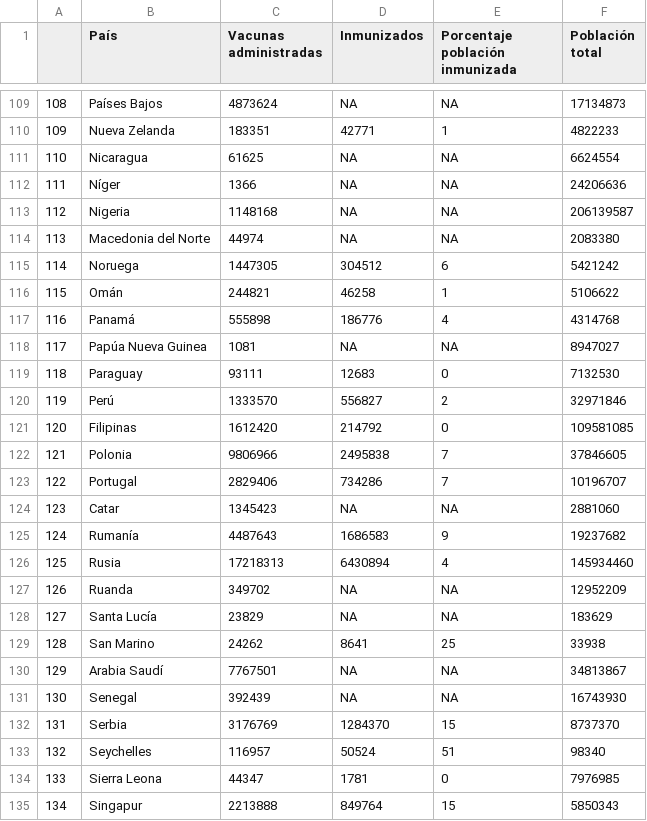
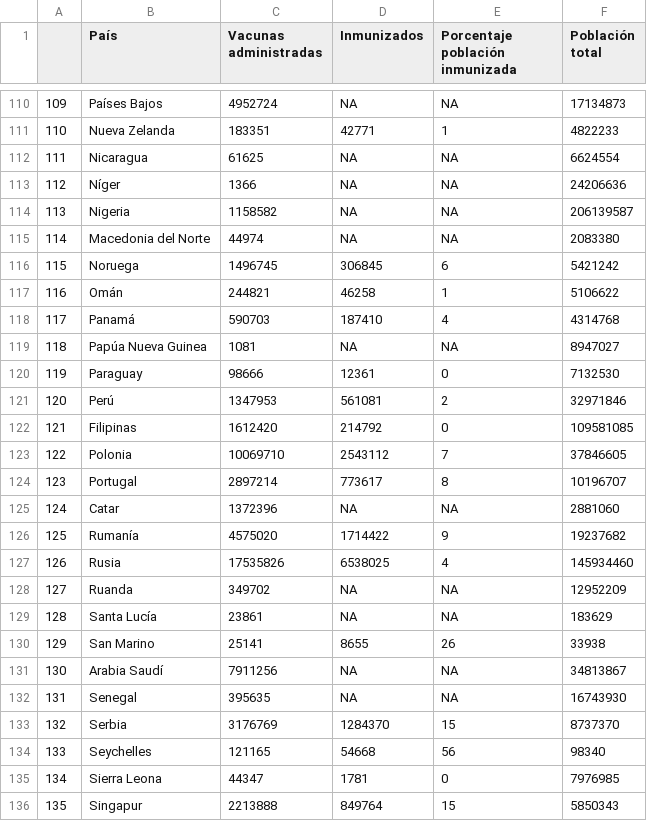
Before and after one commit to ftahumadalobos/sarscv19-mr, a CSV file: Contagios-Totales y cada 7 días/Paises inmunizacion.csv, drawn as a sheet; only a part is shown, gaps mark what is left out; addresses are those after the commit; the diff covers the shown part only; the diff names each change by its address in the sheet, - before the commit and + after, or states it on an @@ line.

```diff
--- a/Contagios-Totales y cada 7 días/Paises inmunizacion.csv
+++ b/Contagios-Totales y cada 7 días/Paises inmunizacion.csv
@@ column A renumbered from row 44 down @@
-C110 (Vacunas administradas): 4873624
+C110 (Vacunas administradas): 4952724
-C114 (Vacunas administradas): 1148168
+C114 (Vacunas administradas): 1158582
-C116 (Vacunas administradas): 1447305
+C116 (Vacunas administradas): 1496745
-D116 (Inmunizados): 304512
+D116 (Inmunizados): 306845
-C118 (Vacunas administradas): 555898
+C118 (Vacunas administradas): 590703
-D118 (Inmunizados): 186776
+D118 (Inmunizados): 187410
-C120 (Vacunas administradas): 93111
+C120 (Vacunas administradas): 98666
-D120 (Inmunizados): 12683
+D120 (Inmunizados): 12361
-C121 (Vacunas administradas): 1333570
+C121 (Vacunas administradas): 1347953
-D121 (Inmunizados): 556827
+D121 (Inmunizados): 561081
-C123 (Vacunas administradas): 9806966
+C123 (Vacunas administradas): 10069710
-D123 (Inmunizados): 2495838
+D123 (Inmunizados): 2543112
-C124 (Vacunas administradas): 2829406
+C124 (Vacunas administradas): 2897214
-D124 (Inmunizados): 734286
+D124 (Inmunizados): 773617
-E124 (Porcentaje población inmunizada): 7
+E124 (Porcentaje población inmunizada): 8
-C125 (Vacunas administradas): 1345423
+C125 (Vacunas administradas): 1372396
-C126 (Vacunas administradas): 4487643
+C126 (Vacunas administradas): 4575020
-D126 (Inmunizados): 1686583
+D126 (Inmunizados): 1714422
-C127 (Vacunas administradas): 17218313
+C127 (Vacunas administradas): 17535826
-D127 (Inmunizados): 6430894
+D127 (Inmunizados): 6538025
-C129 (Vacunas administradas): 23829
+C129 (Vacunas administradas): 23861
-C130 (Vacunas administradas): 24262
+C130 (Vacunas administradas): 25141
-D130 (Inmunizados): 8641
+D130 (Inmunizados): 8655
-E130 (Porcentaje población inmunizada): 25
+E130 (Porcentaje población inmunizada): 26
-C131 (Vacunas administradas): 7767501
+C131 (Vacunas administradas): 7911256
-C132 (Vacunas administradas): 392439
+C132 (Vacunas administradas): 395635
-C134 (Vacunas administradas): 116957
+C134 (Vacunas administradas): 121165
-D134 (Inmunizados): 50524
+D134 (Inmunizados): 54668
-E134 (Porcentaje población inmunizada): 51
+E134 (Porcentaje población inmunizada): 56
```
Also changed, not shown: 1 added row and 144 edited cells elsewhere in this file, Contagios-Totales y cada 7 días/Regiones Inmunizacion.csv.
